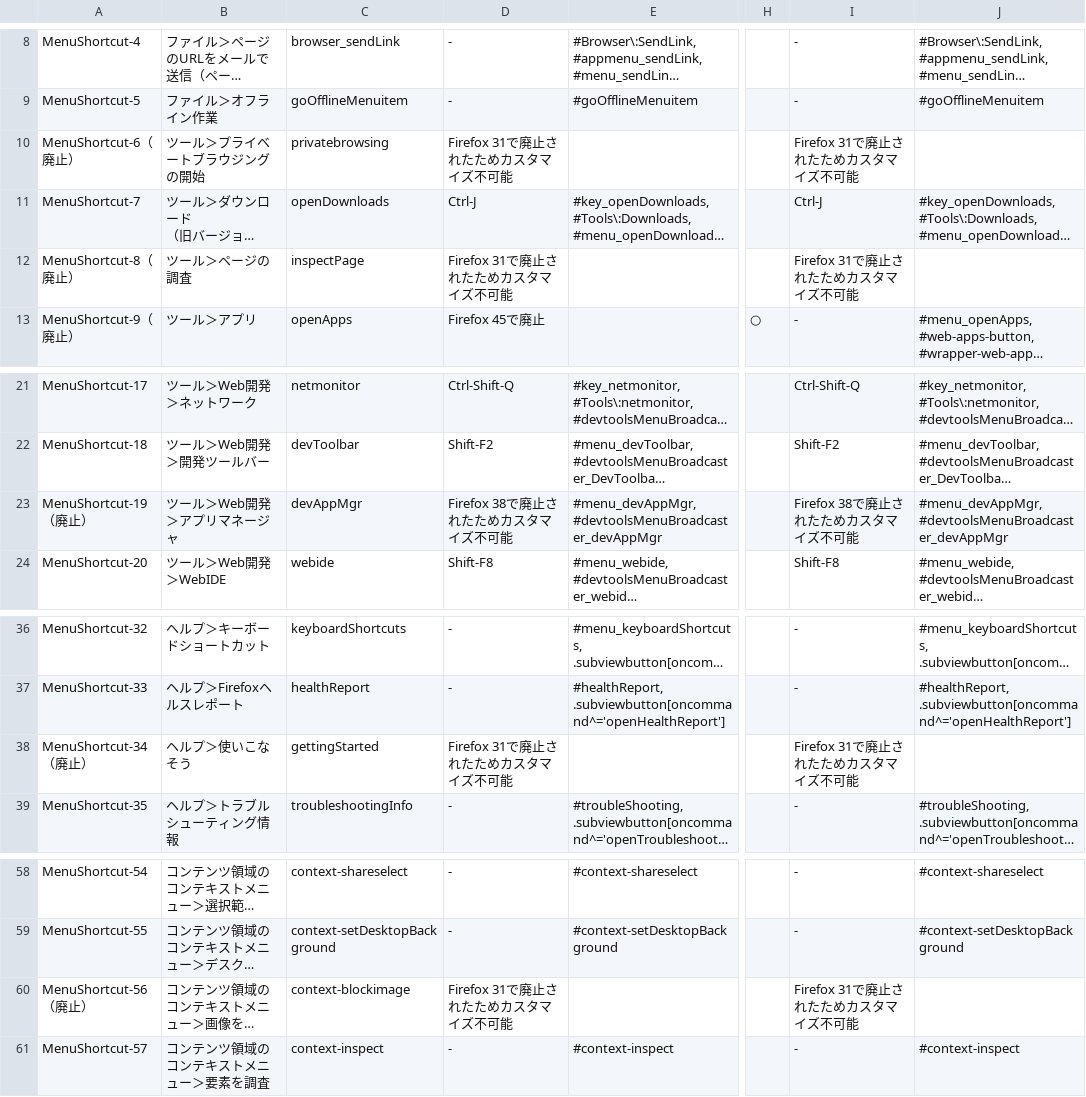
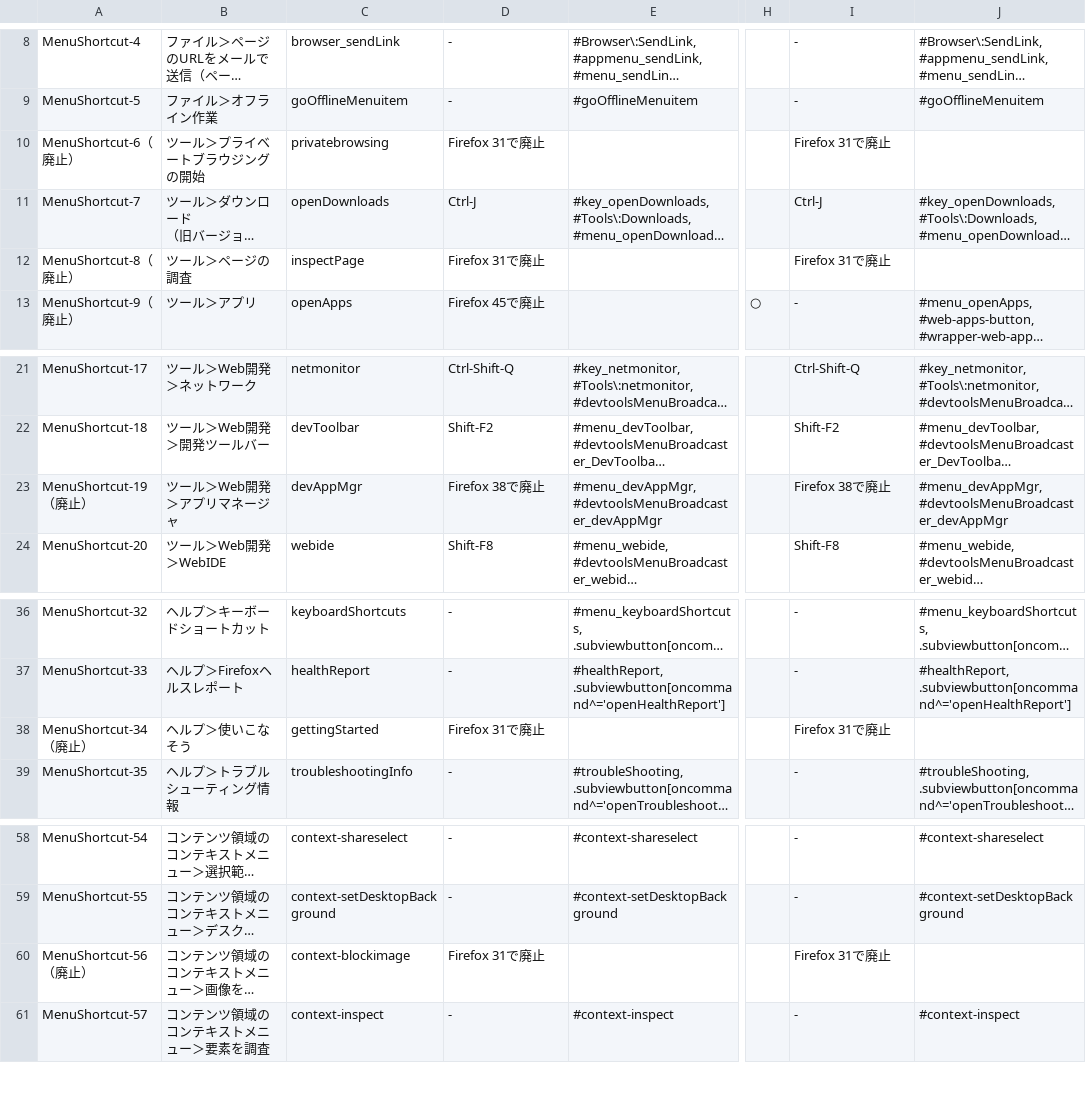
Before and after one commit to isabella232/firefox-support-common, a CSV file: configuration-sheets/menuitem-shortcut-disable-items.csv, drawn as a sheet; only a part is shown, gaps mark what is left out; long unchanged cells end in …; the diff names each change by its address in the sheet, - before the commit and + after, or states it on an @@ line.

Commit message:
Shorten

```diff
--- a/configuration-sheets/menuitem-shortcut-disable-items.csv
+++ b/configuration-sheets/menuitem-shortcut-disable-items.csv
-D10: Firefox 31で廃止されたためカスタマイズ不可能
+D10: Firefox 31で廃止
-I10: Firefox 31で廃止されたためカスタマイズ不可能
+I10: Firefox 31で廃止
-D12: Firefox 31で廃止されたためカスタマイズ不可能
+D12: Firefox 31で廃止
-I12: Firefox 31で廃止されたためカスタマイズ不可能
+I12: Firefox 31で廃止
-D23: Firefox 38で廃止されたためカスタマイズ不可能
+D23: Firefox 38で廃止
-I23: Firefox 38で廃止されたためカスタマイズ不可能
+I23: Firefox 38で廃止
-D38: Firefox 31で廃止されたためカスタマイズ不可能
+D38: Firefox 31で廃止
-I38: Firefox 31で廃止されたためカスタマイズ不可能
+I38: Firefox 31で廃止
-D60: Firefox 31で廃止されたためカスタマイズ不可能
+D60: Firefox 31で廃止
-I60: Firefox 31で廃止されたためカスタマイズ不可能
+I60: Firefox 31で廃止
```
